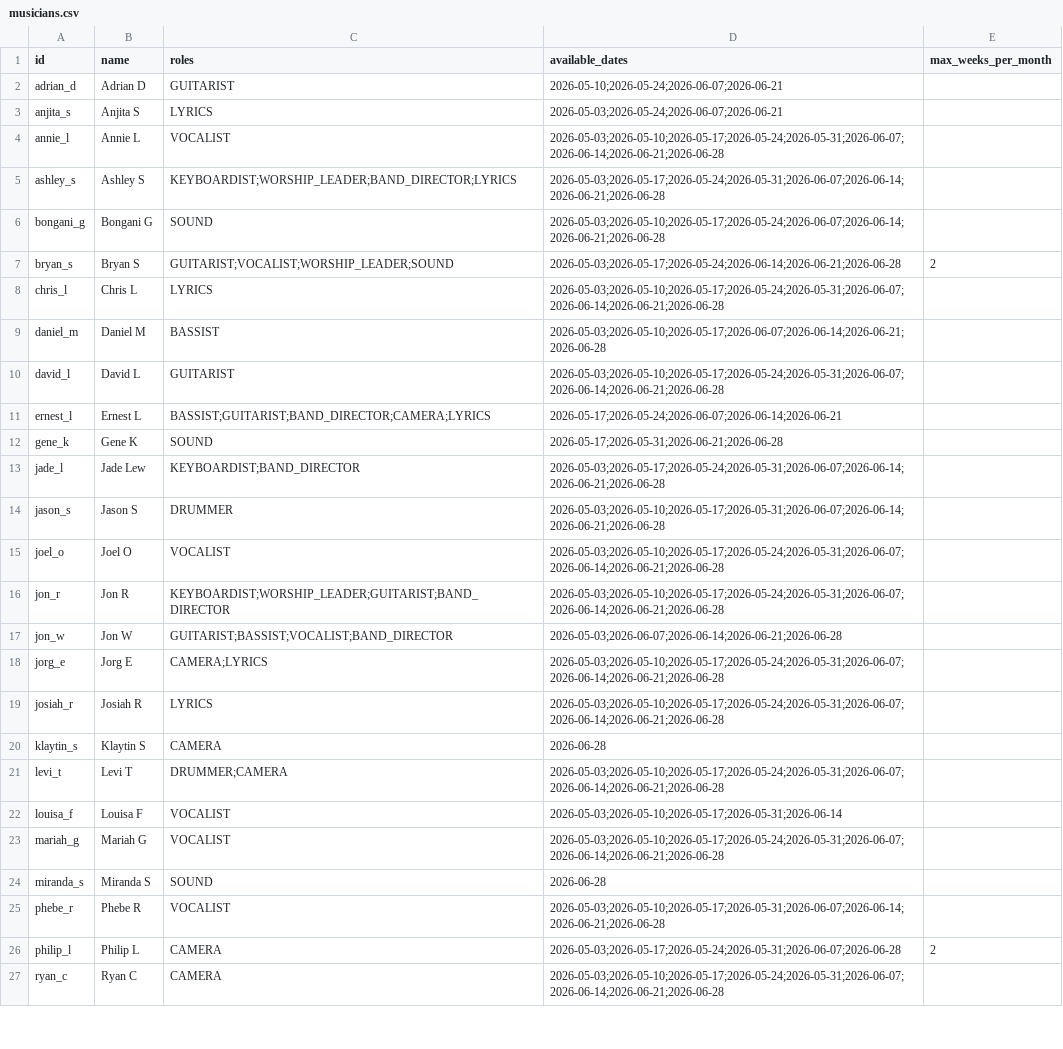
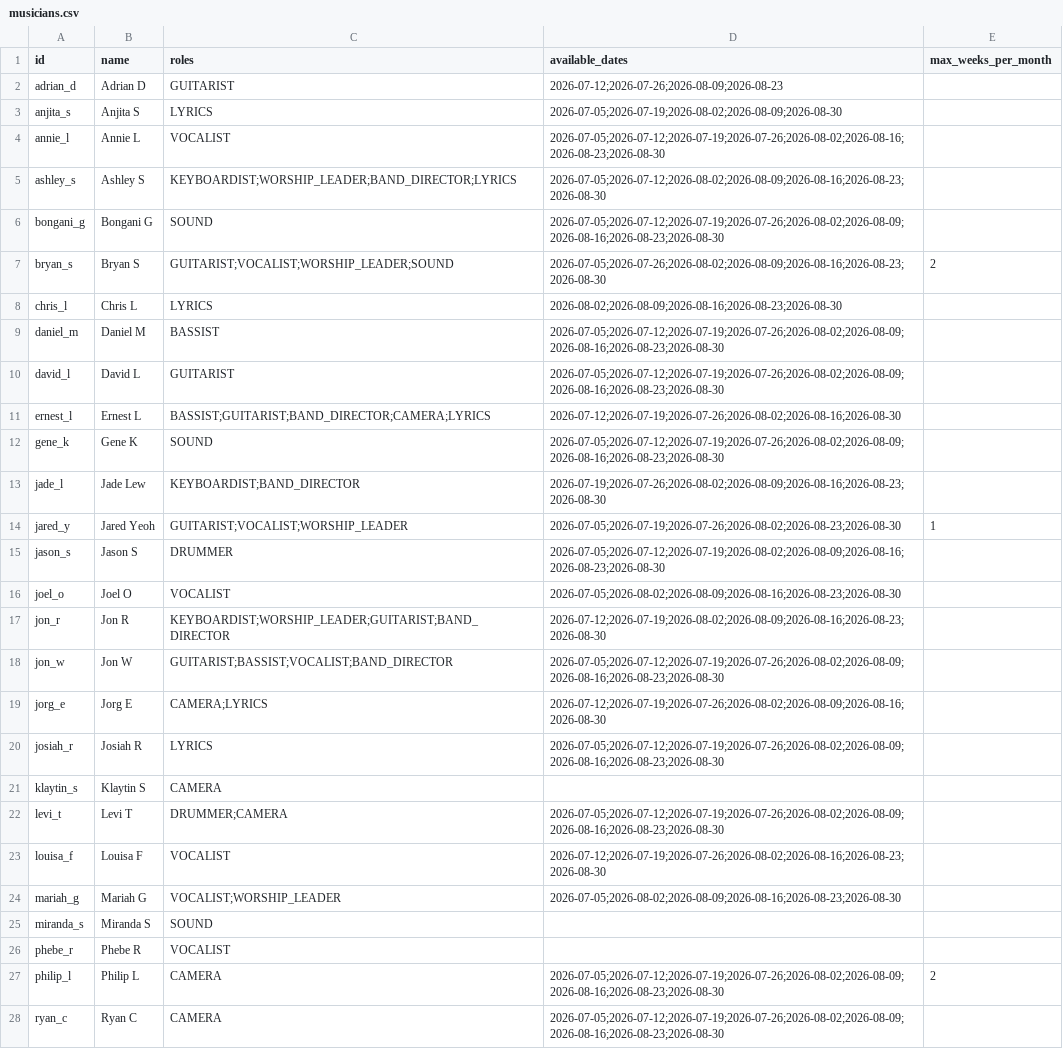
Before and after one commit to bsin0/scheduling-timefold, a CSV file: config/musicians.csv, drawn as a sheet; only a part is shown; the diff covers the shown part only.

```diff
--- a/config/musicians.csv
+++ b/config/musicians.csv
@@ -1,27 +1,28 @@
 id,name,roles,available_dates,max_weeks_per_month
-adrian_d,Adrian D,GUITARIST,2026-05-10;2026-05-24;2026-06-07;2026-06-21,
-anjita_s,Anjita S,LYRICS,2026-05-03;2026-05-24;2026-06-07;2026-06-21,
-annie_l,Annie L,VOCALIST,2026-05-03;2026-05-10;2026-05-17;2026-05-24;2026-05-31;2026-06-07;2026-06-14;2026-06-21;2026-06-28,
-ashley_s,Ashley S,KEYBOARDIST;WORSHIP_LEADER;BAND_DIRECTOR;LYRICS,2026-05-03;2026-05-17;2026-05-24;2026-05-31;2026-06-07;2026-06-14;2026-06-21;2026-06-28,
-bongani_g,Bongani G,SOUND,2026-05-03;2026-05-10;2026-05-17;2026-05-24;2026-06-07;2026-06-14;2026-06-21;2026-06-28,
-bryan_s,Bryan S,GUITARIST;VOCALIST;WORSHIP_LEADER;SOUND,2026-05-03;2026-05-17;2026-05-24;2026-06-14;2026-06-21;2026-06-28,2
-chris_l,Chris L,LYRICS,2026-05-03;2026-05-10;2026-05-17;2026-05-24;2026-05-31;2026-06-07;2026-06-14;2026-06-21;2026-06-28,
-daniel_m,Daniel M,BASSIST,2026-05-03;2026-05-10;2026-05-17;2026-06-07;2026-06-14;2026-06-21;2026-06-28,
-david_l,David L,GUITARIST,2026-05-03;2026-05-10;2026-05-17;2026-05-24;2026-05-31;2026-06-07;2026-06-14;2026-06-21;2026-06-28,
-ernest_l,Ernest L,BASSIST;GUITARIST;BAND_DIRECTOR;CAMERA;LYRICS,2026-05-17;2026-05-24;2026-06-07;2026-06-14;2026-06-21,
-gene_k,Gene K,SOUND,2026-05-17;2026-05-31;2026-06-21;2026-06-28,
-jade_l,Jade Lew,KEYBOARDIST;BAND_DIRECTOR,2026-05-03;2026-05-17;2026-05-24;2026-05-31;2026-06-07;2026-06-14;2026-06-21;2026-06-28,
-jason_s,Jason S,DRUMMER,2026-05-03;2026-05-10;2026-05-17;2026-05-31;2026-06-07;2026-06-14;2026-06-21;2026-06-28,
-joel_o,Joel O,VOCALIST,2026-05-03;2026-05-10;2026-05-17;2026-05-24;2026-05-31;2026-06-07;2026-06-14;2026-06-21;2026-06-28,
-jon_r,Jon R,KEYBOARDIST;WORSHIP_LEADER;GUITARIST;BAND_DIRECTOR,2026-05-03;2026-05-10;2026-05-17;2026-05-24;2026-05-31;2026-06-07;2026-06-14;2026-06-21;2026-06-28,
-jon_w,Jon W,GUITARIST;BASSIST;VOCALIST;BAND_DIRECTOR,2026-05-03;2026-06-07;2026-06-14;2026-06-21;2026-06-28,
-jorg_e,Jorg E,CAMERA;LYRICS,2026-05-03;2026-05-10;2026-05-17;2026-05-24;2026-05-31;2026-06-07;2026-06-14;2026-06-21;2026-06-28,
-josiah_r,Josiah R,LYRICS,2026-05-03;2026-05-10;2026-05-17;2026-05-24;2026-05-31;2026-06-07;2026-06-14;2026-06-21;2026-06-28,
-klaytin_s,Klaytin S,CAMERA,2026-06-28,
-levi_t,Levi T,DRUMMER;CAMERA,2026-05-03;2026-05-10;2026-05-17;2026-05-24;2026-05-31;2026-06-07;2026-06-14;2026-06-21;2026-06-28,
-louisa_f,Louisa F,VOCALIST,2026-05-03;2026-05-10;2026-05-17;2026-05-31;2026-06-14,
-mariah_g,Mariah G,VOCALIST,2026-05-03;2026-05-10;2026-05-17;2026-05-24;2026-05-31;2026-06-07;2026-06-14;2026-06-21;2026-06-28,
-miranda_s,Miranda S,SOUND,2026-06-28,
-phebe_r,Phebe R,VOCALIST,2026-05-03;2026-05-10;2026-05-17;2026-05-31;2026-06-07;2026-06-14;2026-06-21;2026-06-28,
-philip_l,Philip L,CAMERA,2026-05-03;2026-05-17;2026-05-24;2026-05-31;2026-06-07;2026-06-28,2
-ryan_c,Ryan C,CAMERA,2026-05-03;2026-05-10;2026-05-17;2026-05-24;2026-05-31;2026-06-07;2026-06-14;2026-06-21;2026-06-28,
+adrian_d,Adrian D,GUITARIST,2026-07-12;2026-07-26;2026-08-09;2026-08-23,
+anjita_s,Anjita S,LYRICS,2026-07-05;2026-07-19;2026-08-02;2026-08-09;2026-08-30,
+annie_l,Annie L,VOCALIST,2026-07-05;2026-07-12;2026-07-19;2026-07-26;2026-08-02;2026-08-16;2026-08-23;2026-08-30,
+ashley_s,Ashley S,KEYBOARDIST;WORSHIP_LEADER;BAND_DIRECTOR;LYRICS,2026-07-05;2026-07-12;2026-08-02;2026-08-09;2026-08-16;2026-08-23;2026-08-30,
+bongani_g,Bongani G,SOUND,2026-07-05;2026-07-12;2026-07-19;2026-07-26;2026-08-02;2026-08-09;2026-08-16;2026-08-23;2026-08-30,
+bryan_s,Bryan S,GUITARIST;VOCALIST;WORSHIP_LEADER;SOUND,2026-07-05;2026-07-26;2026-08-02;2026-08-09;2026-08-16;2026-08-23;2026-08-30,2
+chris_l,Chris L,LYRICS,2026-08-02;2026-08-09;2026-08-16;2026-08-23;2026-08-30,
+daniel_m,Daniel M,BASSIST,2026-07-05;2026-07-12;2026-07-19;2026-07-26;2026-08-02;2026-08-09;2026-08-16;2026-08-23;2026-08-30,
+david_l,David L,GUITARIST,2026-07-05;2026-07-12;2026-07-19;2026-07-26;2026-08-02;2026-08-09;2026-08-16;2026-08-23;2026-08-30,
+ernest_l,Ernest L,BASSIST;GUITARIST;BAND_DIRECTOR;CAMERA;LYRICS,2026-07-12;2026-07-19;2026-07-26;2026-08-02;2026-08-16;2026-08-30,
+gene_k,Gene K,SOUND,2026-07-05;2026-07-12;2026-07-19;2026-07-26;2026-08-02;2026-08-09;2026-08-16;2026-08-23;2026-08-30,
+jade_l,Jade Lew,KEYBOARDIST;BAND_DIRECTOR,2026-07-19;2026-07-26;2026-08-02;2026-08-09;2026-08-16;2026-08-23;2026-08-30,
+jared_y,Jared Yeoh,GUITARIST;VOCALIST;WORSHIP_LEADER,2026-07-05;2026-07-19;2026-07-26;2026-08-02;2026-08-23;2026-08-30,1
+jason_s,Jason S,DRUMMER,2026-07-05;2026-07-12;2026-07-19;2026-08-02;2026-08-09;2026-08-16;2026-08-23;2026-08-30,
+joel_o,Joel O,VOCALIST,2026-07-05;2026-08-02;2026-08-09;2026-08-16;2026-08-23;2026-08-30,
+jon_r,Jon R,KEYBOARDIST;WORSHIP_LEADER;GUITARIST;BAND_DIRECTOR,2026-07-12;2026-07-19;2026-08-02;2026-08-09;2026-08-16;2026-08-23;2026-08-30,
+jon_w,Jon W,GUITARIST;BASSIST;VOCALIST;BAND_DIRECTOR,2026-07-05;2026-07-12;2026-07-19;2026-07-26;2026-08-02;2026-08-09;2026-08-16;2026-08-23;2026-08-30,
+jorg_e,Jorg E,CAMERA;LYRICS,2026-07-12;2026-07-19;2026-07-26;2026-08-02;2026-08-09;2026-08-16;2026-08-30,
+josiah_r,Josiah R,LYRICS,2026-07-05;2026-07-12;2026-07-19;2026-07-26;2026-08-02;2026-08-09;2026-08-16;2026-08-23;2026-08-30,
+klaytin_s,Klaytin S,CAMERA,,
+levi_t,Levi T,DRUMMER;CAMERA,2026-07-05;2026-07-12;2026-07-19;2026-07-26;2026-08-02;2026-08-09;2026-08-16;2026-08-23;2026-08-30,
+louisa_f,Louisa F,VOCALIST,2026-07-12;2026-07-19;2026-07-26;2026-08-02;2026-08-16;2026-08-23;2026-08-30,
+mariah_g,Mariah G,VOCALIST;WORSHIP_LEADER,2026-07-05;2026-08-02;2026-08-09;2026-08-16;2026-08-23;2026-08-30,
+miranda_s,Miranda S,SOUND,,
+phebe_r,Phebe R,VOCALIST,,
+philip_l,Philip L,CAMERA,2026-07-05;2026-07-12;2026-07-19;2026-07-26;2026-08-02;2026-08-09;2026-08-16;2026-08-23;2026-08-30,2
+ryan_c,Ryan C,CAMERA,2026-07-05;2026-07-12;2026-07-19;2026-07-26;2026-08-02;2026-08-09;2026-08-16;2026-08-23;2026-08-30,
```
Also changed, not shown: 7 edited cells elsewhere in this file, 1 other file.
